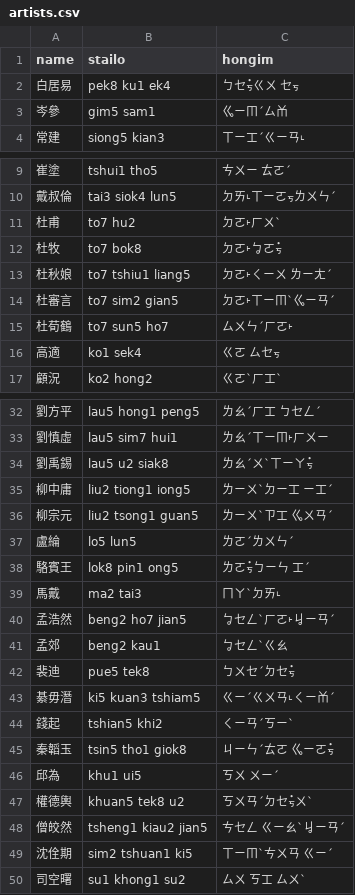
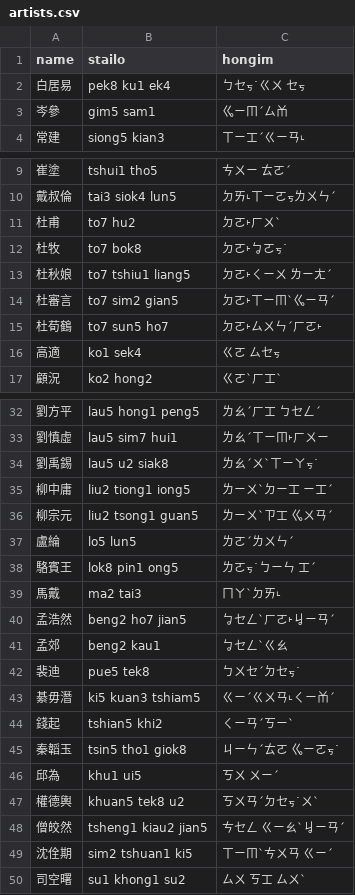
Before and after one commit to leechunhoe/Tang-Poem-PGHK, a CSV file: artists.csv, drawn as a sheet; only a part is shown, gaps mark what is left out; the diff covers the shown part only.

Commit message:
Use encode safe hong im; Delete all before import artists; Do artists layout

```diff
--- a/artists.csv
+++ b/artists.csv
@@ -1,3 +1,3 @@
 name	stailo	hongim
-白居易	pek8 ku1 ek4	ㄅㆤㆶ̇ㄍㄨ ㆤㆶ
+白居易	pek8 ku1 ek4	ㄅㆤㆶ˙ㄍㄨ ㆤㆶ
 岑參	gim5 sam1	ㆣㄧㆬˊㄙㆰ
@@ -11,6 +11,6 @@ name	stailo	hongim
 杜甫	to7 hu2	ㄉㄛ˫ㄏㄨˋ
-杜牧	to7 bok8	ㄉㄛ˫ㆠㄛㆶ̇
+杜牧	to7 bok8	ㄉㄛ˫ㆠㄛㆶ˙
 杜秋娘	to7 tshiu1 liang5	ㄉㄛ˫ㄑㄧㄨ ㄌㄧㄤˊ
 杜審言	to7 sim2 gian5	ㄉㄛ˫ㄒㄧㆬˋㆣㄧㄢˊ
-杜荀鶴	to7 sun5 ho7	ㄙㄨㄣˊㄏㄛ˫
+杜荀鶴	to7 sun5 ho7	ㄉㄛ˫ㄙㄨㄣˊㄏㄛ˫
 高適	ko1 sek4	ㄍㄛ ㄙㆤㆶ
@@ -33,3 +33,3 @@ name	stailo	hongim
 劉慎虛	lau5 sim7 hui1	ㄌㄠˊㄒㄧㆬ˫ㄏㄨㄧ
-劉禹錫	lau5 u2 siak8	ㄌㄠˊㄨˋㄒㄧㄚㆶ̇
+劉禹錫	lau5 u2 siak8	ㄌㄠˊㄨˋㄒㄧㄚㆶ˙
 柳中庸	liu2 tiong1 iong5	ㄌㄧㄨˋㄉㄧㆲ ㄧㆲˊ
@@ -37,3 +37,3 @@ name	stailo	hongim
 盧綸	lo5 lun5	ㄌㄛˊㄌㄨㄣˊ
-駱賓王	lok8 pin1 ong5	ㄌㄛㆶ̇ㄅㄧㄣ ㆲˊ
+駱賓王	lok8 pin1 ong5	ㄌㄛㆶ˙ㄅㄧㄣ ㆲˊ
 馬戴	ma2 tai3	ㄇㄚˋㄉㄞ˪
@@ -41,8 +41,8 @@ name	stailo	hongim
 孟郊	beng2 kau1	ㆠㆤㄥˋㄍㄠ
-裴迪	pue5 tek8	ㄅㄨㆤˊㄉㆤㆶ̇
+裴迪	pue5 tek8	ㄅㄨㆤˊㄉㆤㆶ˙
 綦毋潛	ki5 kuan3 tshiam5	ㄍㄧˊㄍㄨㄢ˪ㄑㄧㆰˊ
 錢起	tshian5 khi2	ㄑㄧㄢˊㄎㄧˋ
-秦韜玉	tsin5 tho1 giok8	ㄐㄧㄣˊㄊㄛ ㆣㄧㄛㆶ̇
+秦韜玉	tsin5 tho1 giok8	ㄐㄧㄣˊㄊㄛ ㆣㄧㄛㆶ˙
 邱為	khu1 ui5	ㄎㄨ ㄨㄧˊ
-權德輿	khuan5 tek8 u2	ㄎㄨㄢˊㄉㆤㆶ̇ㄨˋ
+權德輿	khuan5 tek8 u2	ㄎㄨㄢˊㄉㆤㆶ˙ㄨˋ
 僧皎然	tsheng1 kiau2 jian5	ㄘㆤㄥ ㄍㄧㄠˋㆢㄧㄢˊ
```
Also changed, not shown: 4 edited cells elsewhere in this file, 2 other files.
